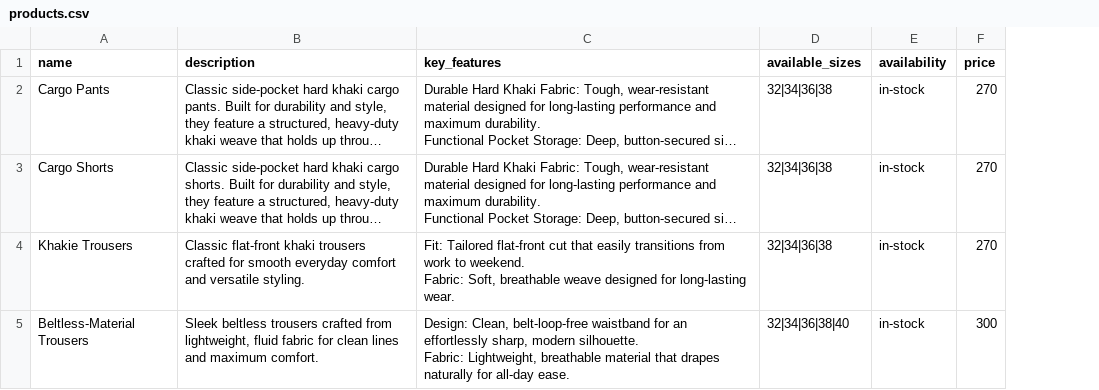
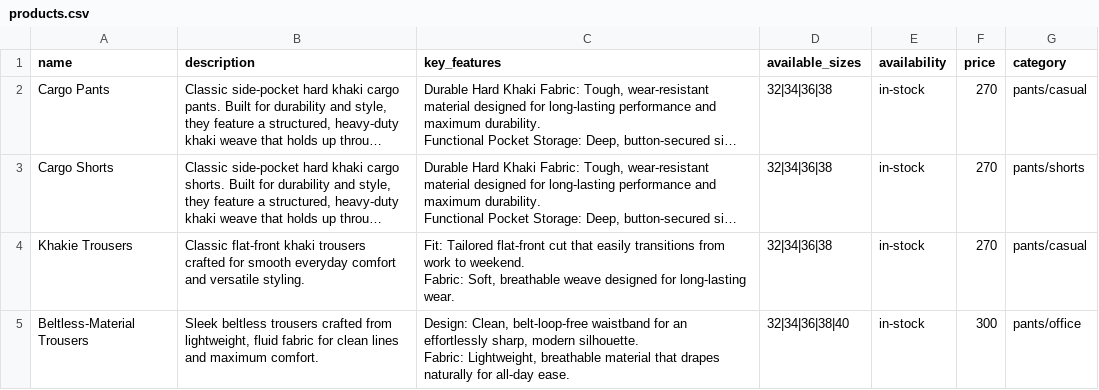
Before and after one commit to admirerbrown/manvelle-store, a CSV file: catalog/products.csv, drawn as a sheet; long unchanged cells end in …; the diff names each change by its address in the sheet, - before the commit and + after, or states it on an @@ line.

Commit message:
loading products and building categories

```diff
--- a/catalog/products.csv
+++ b/catalog/products.csv
+column G (category), rows 2-5: pants/casual | pants/shorts | pants/casual | pants/office
```
Also changed, not shown: 42 other files.
